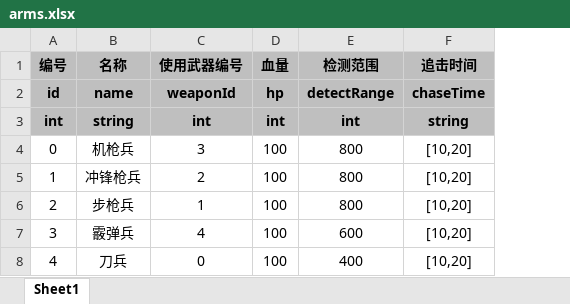
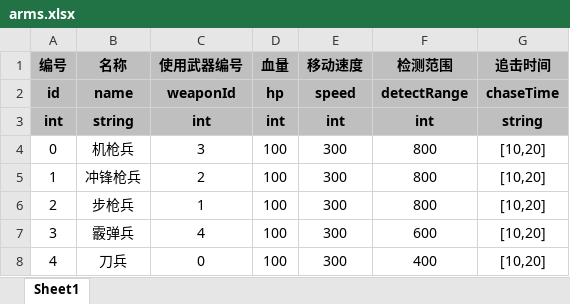
Before and after one commit to UNANSWANG/escape, an Excel workbook: excel/arms.xlsx, sheet Sheet1, drawn as a sheet; values as stored, in another font and other column widths than the file's, no borders; the diff names each change by its address in the sheet, - before the commit and + after, or states it on an @@ line.

```diff
--- a/excel/arms.xlsx (sheet Sheet1)
+++ b/excel/arms.xlsx (sheet Sheet1)
+column E (移动速度), rows 2-8: speed | int | 300 | 300 | 300 | 300 | 300
```
Also changed, not shown: 6 other files.
